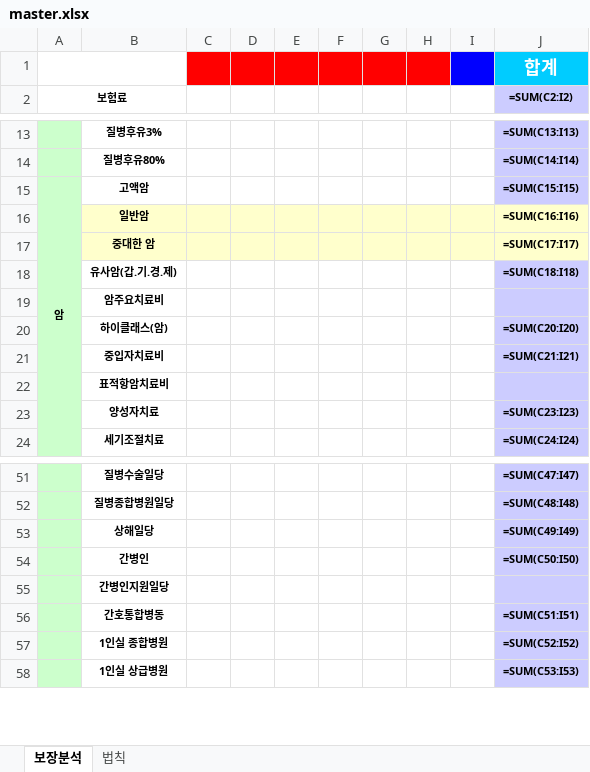
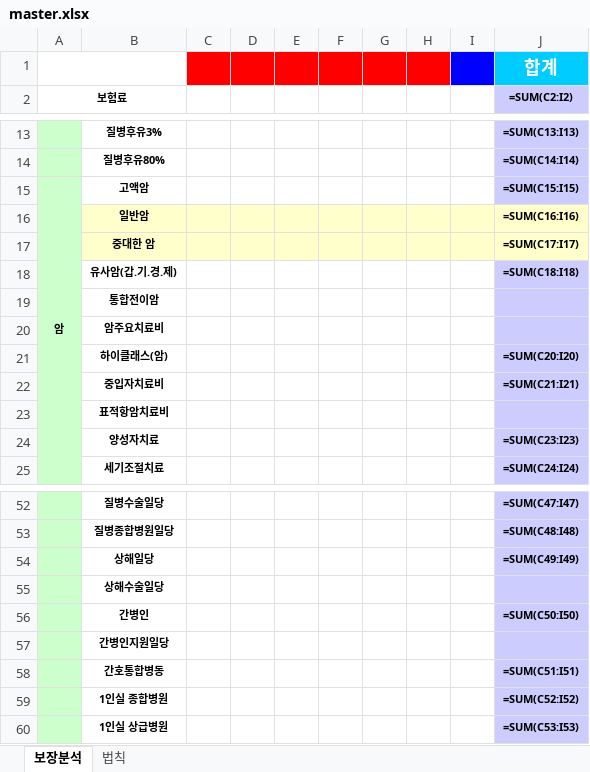
Before and after one commit to bokkile83-ui/barum-bunseok-backend, an Excel workbook: master.xlsx, sheet 보장분석, drawn as a sheet; only a part is shown, gaps mark what is left out; values as stored, in another font and other column widths than the file's, no borders; formulas without a stored value are shown as written; the diff names each change by its address in the sheet, - before the commit and + after, or states it on an @@ line.

```diff
--- a/master.xlsx (sheet 보장분석)
+++ b/master.xlsx (sheet 보장분석)
+row 19:  | 통합전이암
+row 55:  | 상해수술일당
```
Also changed, not shown: 11 other files.
